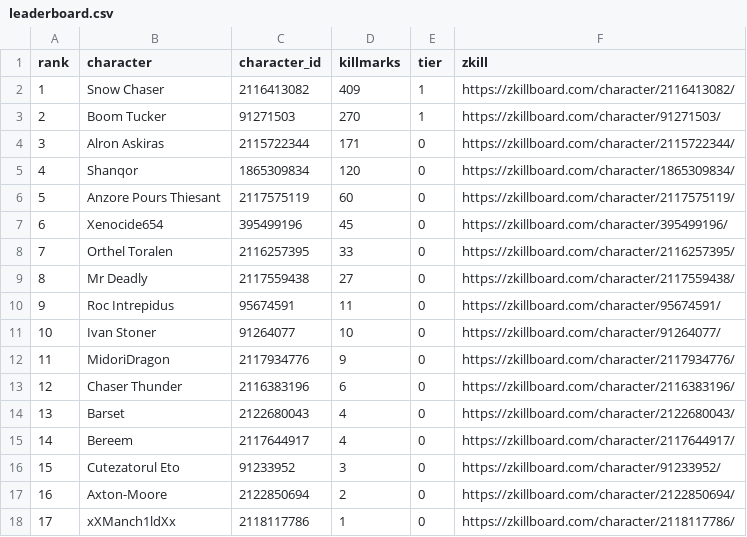
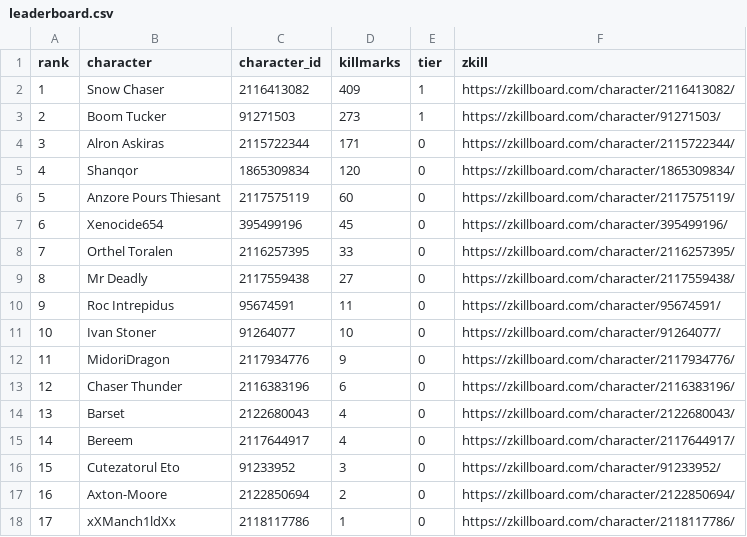
Before and after one commit to Schlaibi/optm-killmark-tracker, a CSV file: data/leaderboard.csv, drawn as a sheet.

```diff
--- a/data/leaderboard.csv
+++ b/data/leaderboard.csv
@@ -2,3 +2,3 @@ rank,character,character_id,killmarks,tier,zkill
 1,Snow Chaser,2116413082,409,1,https://zkillboard.com/character/2116413082/
-2,Boom Tucker,91271503,270,1,https://zkillboard.com/character/91271503/
+2,Boom Tucker,91271503,273,1,https://zkillboard.com/character/91271503/
 3,Alron Askiras,2115722344,171,0,https://zkillboard.com/character/2115722344/
```
Also changed, not shown: 2 other files.
